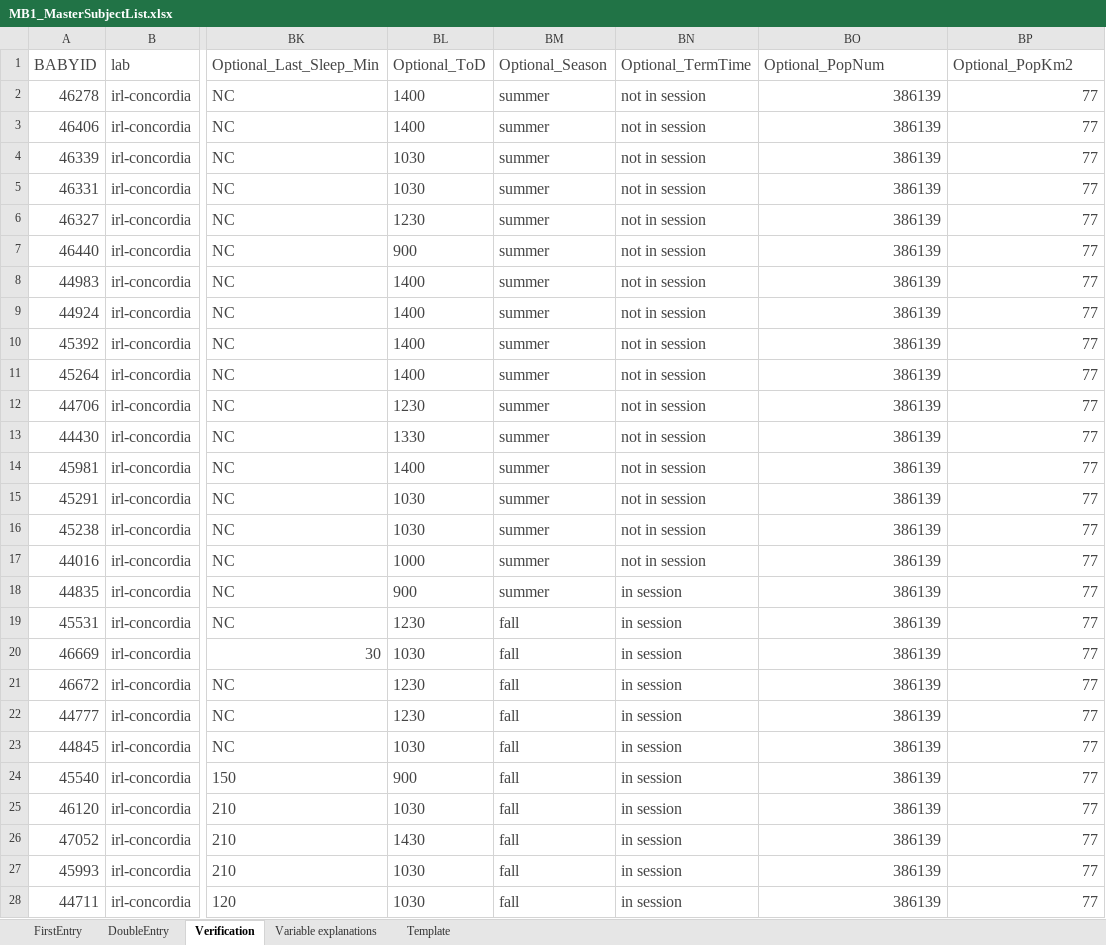
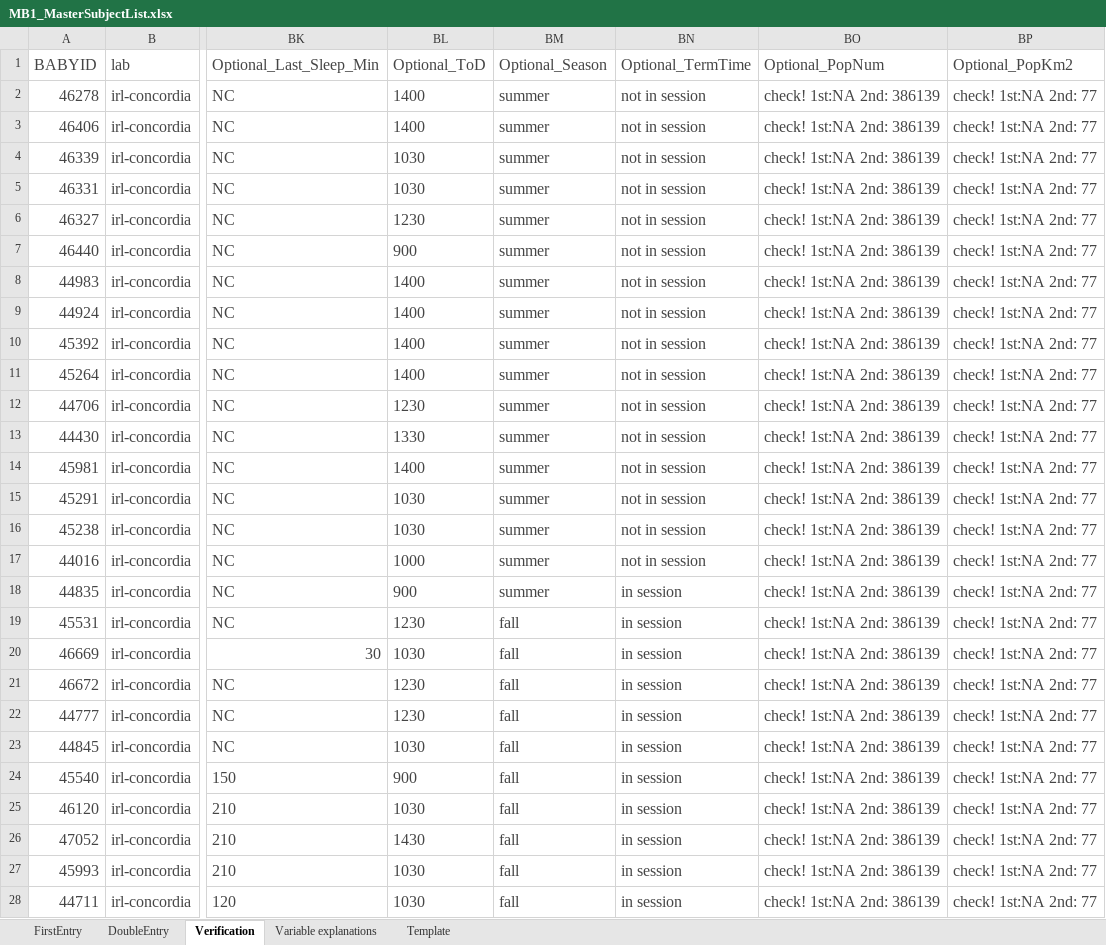
Before and after one commit to MegMastro/ManyBabies1, an Excel workbook: data/MB1_MasterSubjectList.xlsx, sheet Verification, drawn as a sheet; only a part is shown, gaps mark what is left out; values as stored, in another font and other column widths than the file's, no borders; conditional formats not drawn; the diff covers the shown part only; the diff names each change by its address in the sheet, - before the commit and + after, or states it on an @@ line.

```diff
--- a/data/MB1_MasterSubjectList.xlsx (sheet Verification)
+++ b/data/MB1_MasterSubjectList.xlsx (sheet Verification)
-BO2:BO28 (Optional_PopNum): 386139
+BO2:BO28 (Optional_PopNum): check! 1st:NA 2nd: 386139
-BP2:BP28 (Optional_PopKm2): 77
+BP2:BP28 (Optional_PopKm2): check! 1st:NA 2nd: 77
```
Also changed, not shown: 118 edited cells elsewhere in this sheet, sheet FirstEntry, 1 other file.
